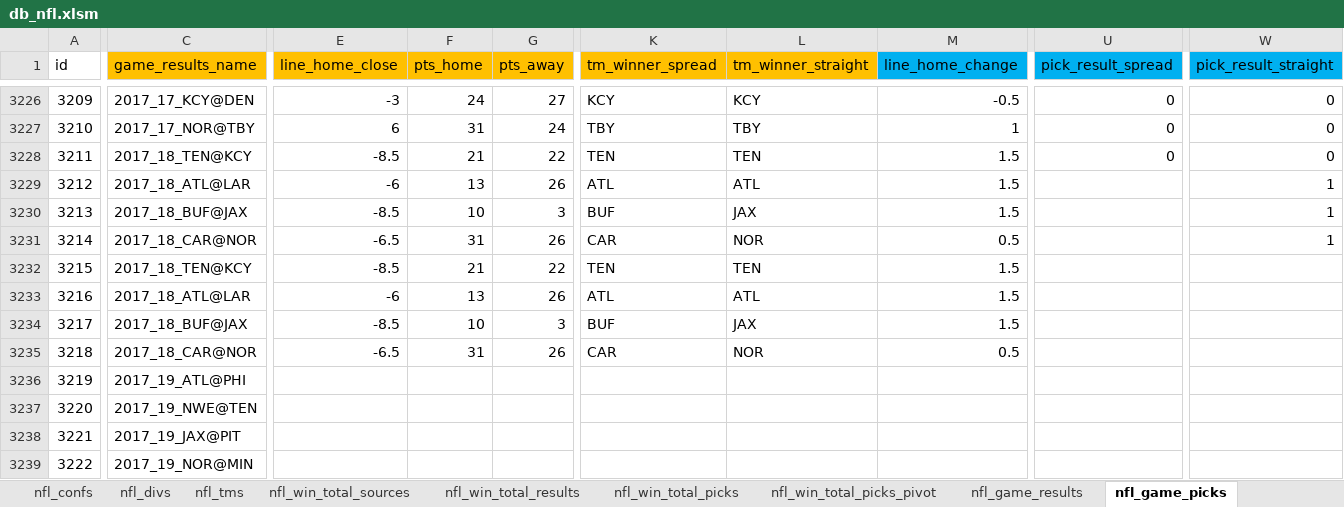
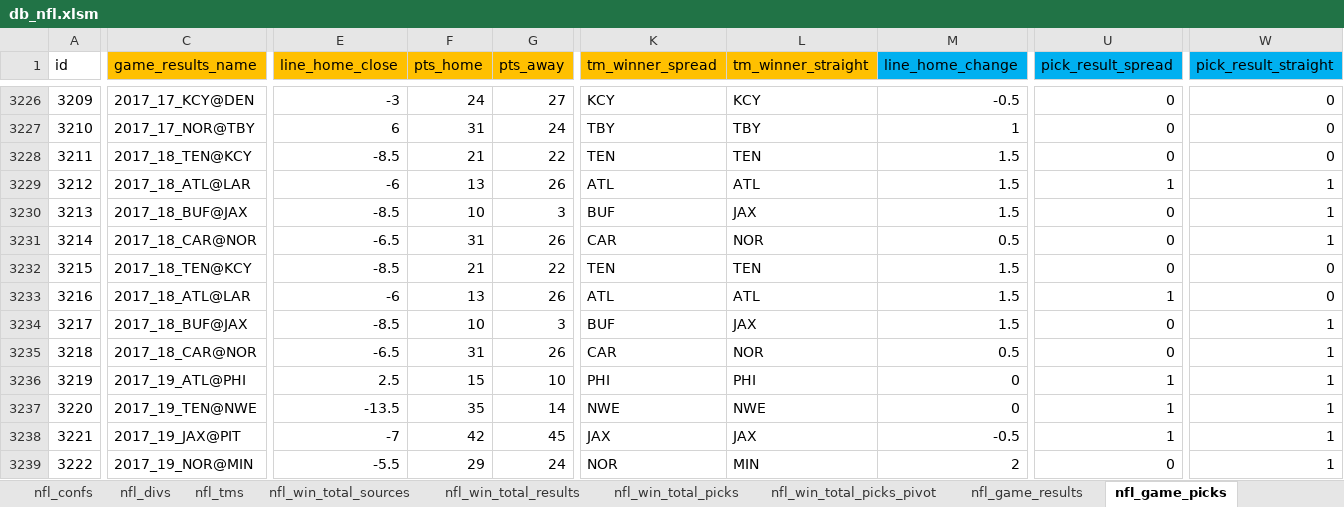
Before and after one commit to aelhabr/nfl, an Excel workbook: data/db_nfl.xlsm, sheet nfl_game_picks, drawn as a sheet; only a part is shown, gaps mark what is left out; values as stored, in another font and other column widths than the file's, no borders; the diff covers the shown part only; the diff names each change by its address in the sheet, - before the commit and + after, or states it on an @@ line.

```diff
--- a/data/db_nfl.xlsm (sheet nfl_game_picks)
+++ b/data/db_nfl.xlsm (sheet nfl_game_picks)
-U3229 (pick_result_spread): (empty)
+U3229 (pick_result_spread): 1
-U3230:U3232 (pick_result_spread): (empty)
+U3230:U3232 (pick_result_spread): 0
-W3232:W3233 (pick_result_straight): (empty)
+W3232:W3233 (pick_result_straight): 0
-U3233 (pick_result_spread): (empty)
+U3233 (pick_result_spread): 1
-U3234:U3235 (pick_result_spread): (empty)
+U3234:U3235 (pick_result_spread): 0
-W3234:W3239 (pick_result_straight): (empty)
+W3234:W3239 (pick_result_straight): 1
-E3236 (line_home_close): (empty)
+E3236 (line_home_close): 2.5
-F3236 (pts_home): (empty)
+F3236 (pts_home): 15
-G3236 (pts_away): (empty)
+G3236 (pts_away): 10
-K3236 (tm_winner_spread): (empty)
+K3236 (tm_winner_spread): PHI
-L3236 (tm_winner_straight): (empty)
+L3236 (tm_winner_straight): PHI
-M3236:M3237 (line_home_change): (empty)
+M3236:M3237 (line_home_change): 0
-U3236:U3238 (pick_result_spread): (empty)
+U3236:U3238 (pick_result_spread): 1
-C3237 (game_results_name): 2017_19_NWE@TEN
+C3237 (game_results_name): 2017_19_TEN@NWE
-E3237 (line_home_close): (empty)
+E3237 (line_home_close): -13.5
-F3237 (pts_home): (empty)
+F3237 (pts_home): 35
-G3237 (pts_away): (empty)
+G3237 (pts_away): 14
-K3237 (tm_winner_spread): (empty)
+K3237 (tm_winner_spread): NWE
-L3237 (tm_winner_straight): (empty)
+L3237 (tm_winner_straight): NWE
-E3238 (line_home_close): (empty)
+E3238 (line_home_close): -7
-F3238 (pts_home): (empty)
+F3238 (pts_home): 42
-G3238 (pts_away): (empty)
+G3238 (pts_away): 45
-K3238 (tm_winner_spread): (empty)
+K3238 (tm_winner_spread): JAX
-L3238 (tm_winner_straight): (empty)
+L3238 (tm_winner_straight): JAX
-M3238 (line_home_change): (empty)
+M3238 (line_home_change): -0.5
-E3239 (line_home_close): (empty)
+E3239 (line_home_close): -5.5
-F3239 (pts_home): (empty)
+F3239 (pts_home): 29
-G3239 (pts_away): (empty)
+G3239 (pts_away): 24
-K3239 (tm_winner_spread): (empty)
+K3239 (tm_winner_spread): NOR
-L3239 (tm_winner_straight): (empty)
+L3239 (tm_winner_straight): MIN
-M3239 (line_home_change): (empty)
+M3239 (line_home_change): 2
-U3239 (pick_result_spread): (empty)
+U3239 (pick_result_spread): 0
```
Also changed, not shown: 6 added rows and 45 edited cells elsewhere in this sheet, sheet nfl_game_results, charts or pictures, 11 other files.
